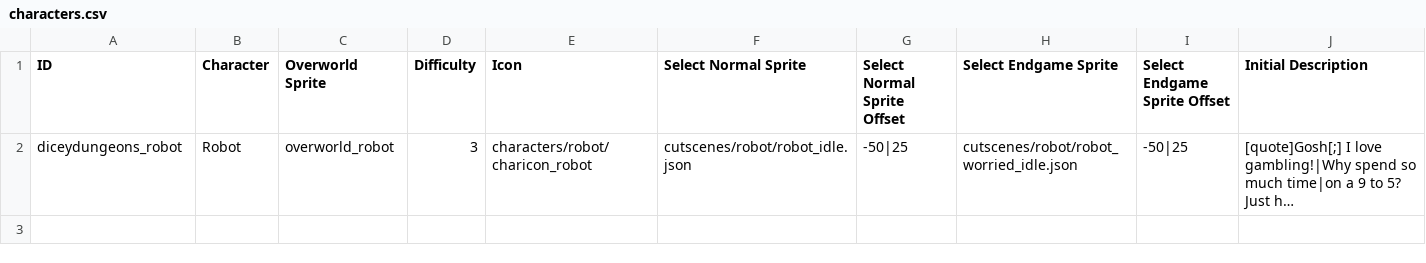
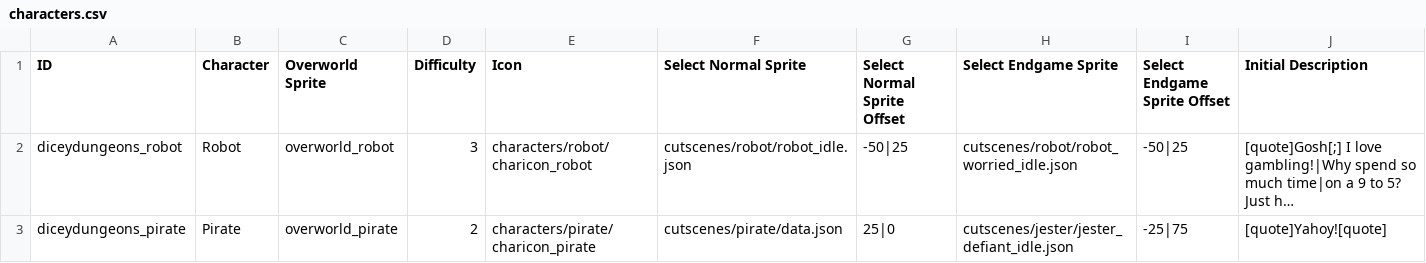
Before and after one commit to Polly224/pollymod, a CSV file: data/text/characters.csv, drawn as a sheet; only a part is shown; long unchanged cells end in …; rows hold the shown columns only; the diff names each change by its address in the sheet, - before the commit and + after, or states it on an @@ line.

Commit message:
pirate semi-functional

```diff
--- a/data/text/characters.csv
+++ b/data/text/characters.csv
+row 3: diceydungeons_pirate | Pirate | overworld_pirate | 2 | characters/pirate/charicon_pirate | cutscenes/pirate/data.json | 25|0 | cutscenes/jester/jester_defiant_idle.json | -25|75 | [quote]Yahoy![quote]
```
Also changed, not shown: data/text/episodes.csv, 13 other files.
